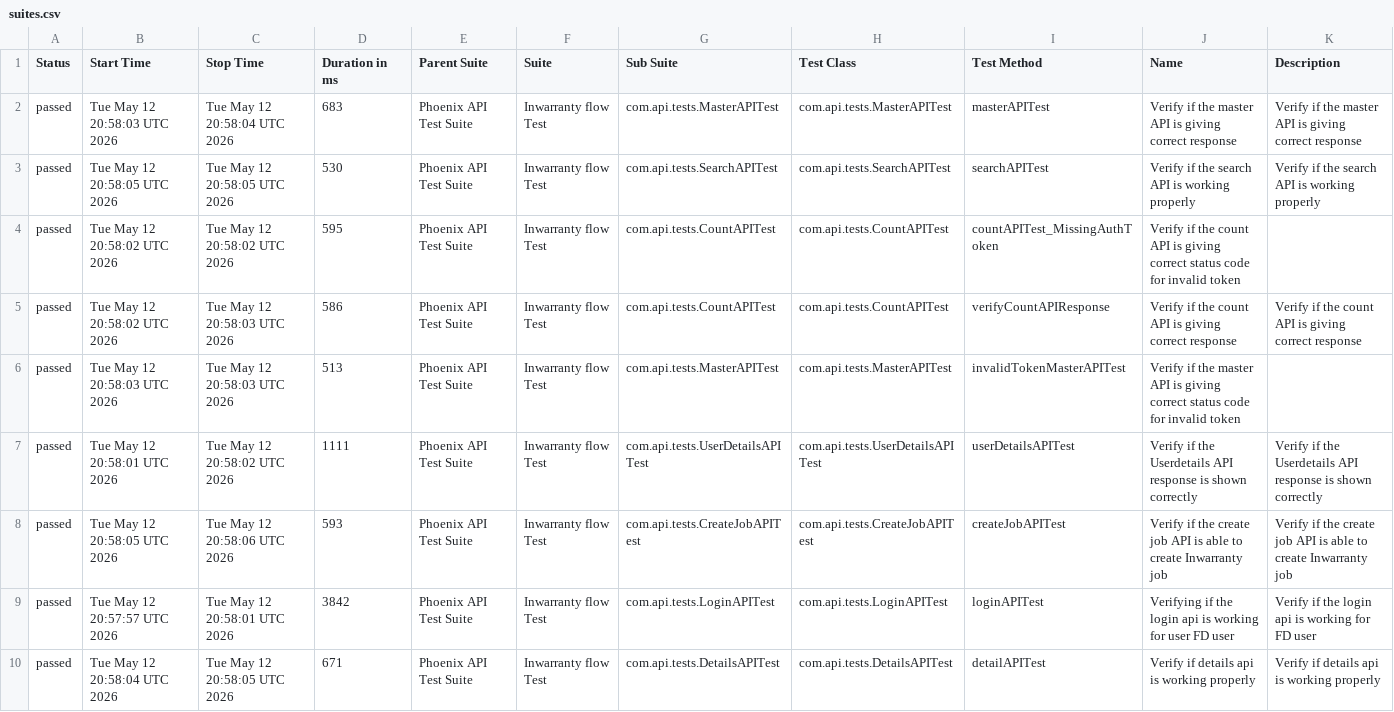
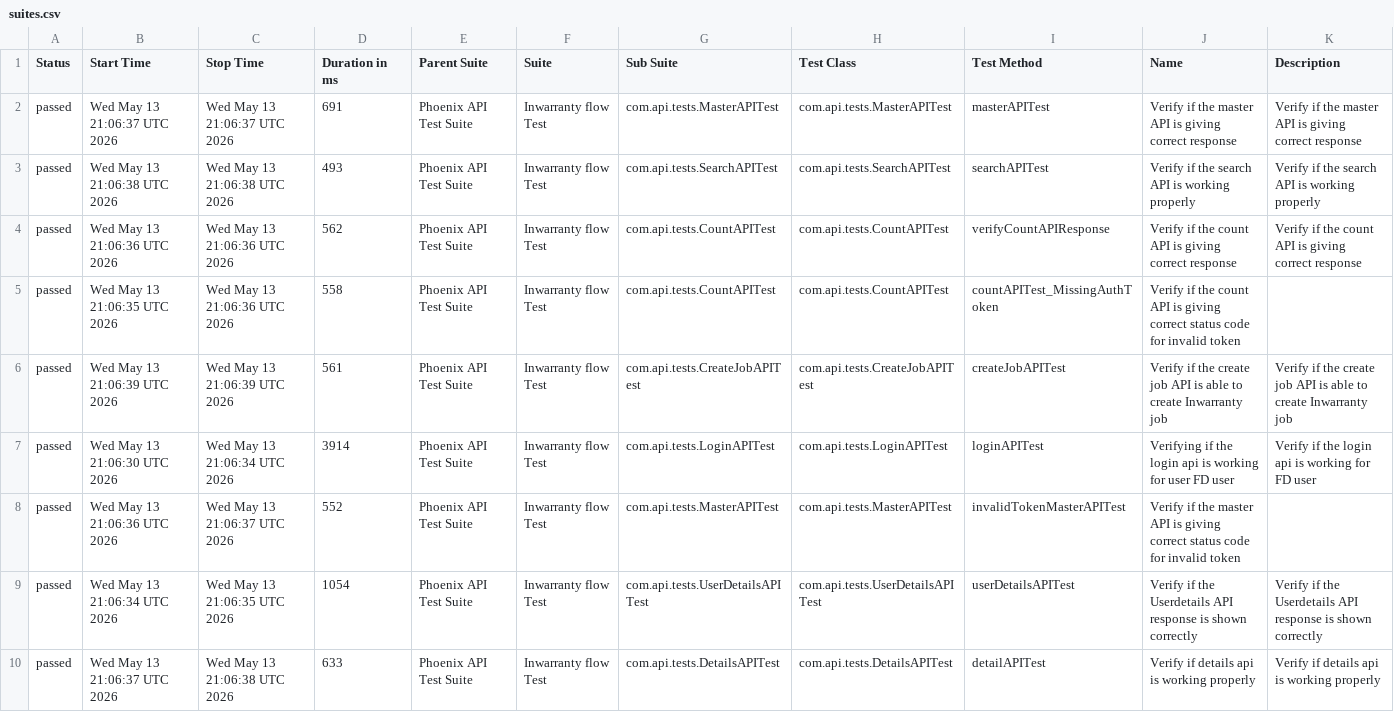
Before and after one commit to srinivaskinik/AutomationFramework-Phoenix-RestAssured, a CSV file: data/suites.csv, drawn as a sheet.

```diff
--- a/data/suites.csv
+++ b/data/suites.csv
@@ -1,10 +1,10 @@
 "Status","Start Time","Stop Time","Duration in ms","Parent Suite","Suite","Sub Suite","Test Class","Test Method","Name","Description"
-"passed","Tue May 12 20:58:03 UTC 2026","Tue May 12 20:58:04 UTC 2026","683","Phoenix API Test Suite","Inwarranty flow Test","com.api.tests.MasterAPITest","com.api.tests.MasterAPITest","masterAPITest","Verify if the master API is giving correct response","Verify if the master API is giving correct response"
-"passed","Tue May 12 20:58:05 UTC 2026","Tue May 12 20:58:05 UTC 2026","530","Phoenix API Test Suite","Inwarranty flow Test","com.api.tests.SearchAPITest","com.api.tests.SearchAPITest","searchAPITest","Verify if the search API is working properly","Verify if the search API is working properly"
-"passed","Tue May 12 20:58:02 UTC 2026","Tue May 12 20:58:02 UTC 2026","595","Phoenix API Test Suite","Inwarranty flow Test","com.api.tests.CountAPITest","com.api.tests.CountAPITest","countAPITest_MissingAuthToken","Verify if the count API is giving correct status code for invalid token",""
-"passed","Tue May 12 20:58:02 UTC 2026","Tue May 12 20:58:03 UTC 2026","586","Phoenix API Test Suite","Inwarranty flow Test","com.api.tests.CountAPITest","com.api.tests.CountAPITest","verifyCountAPIResponse","Verify if the count API is giving correct response","Verify if the count API is giving correct response"
-"passed","Tue May 12 20:58:03 UTC 2026","Tue May 12 20:58:03 UTC 2026","513","Phoenix API Test Suite","Inwarranty flow Test","com.api.tests.MasterAPITest","com.api.tests.MasterAPITest","invalidTokenMasterAPITest","Verify if the master API is giving correct status code for invalid token",""
-"passed","Tue May 12 20:58:01 UTC 2026","Tue May 12 20:58:02 UTC 2026","1111","Phoenix API Test Suite","Inwarranty flow Test","com.api.tests.UserDetailsAPITest","com.api.tests.UserDetailsAPITest","userDetailsAPITest","Verify if the Userdetails API response is shown correctly","Verify if the Userdetails API response is shown correctly"
-"passed","Tue May 12 20:58:05 UTC 2026","Tue May 12 20:58:06 UTC 2026","593","Phoenix API Test Suite","Inwarranty flow Test","com.api.tests.CreateJobAPITest","com.api.tests.CreateJobAPITest","createJobAPITest","Verify if the create job API is able to create Inwarranty job","Verify if the create job API is able to create Inwarranty job"
-"passed","Tue May 12 20:57:57 UTC 2026","Tue May 12 20:58:01 UTC 2026","3842","Phoenix API Test Suite","Inwarranty flow Test","com.api.tests.LoginAPITest","com.api.tests.LoginAPITest","loginAPITest","Verifying if the login api is working for user FD user","Verify if the login api is working for FD user"
-"passed","Tue May 12 20:58:04 UTC 2026","Tue May 12 20:58:05 UTC 2026","671","Phoenix API Test Suite","Inwarranty flow Test","com.api.tests.DetailsAPITest","com.api.tests.DetailsAPITest","detailAPITest","Verify if details api is working properly","Verify if details api is working properly"
+"passed","Wed May 13 21:06:37 UTC 2026","Wed May 13 21:06:37 UTC 2026","691","Phoenix API Test Suite","Inwarranty flow Test","com.api.tests.MasterAPITest","com.api.tests.MasterAPITest","masterAPITest","Verify if the master API is giving correct response","Verify if the master API is giving correct response"
+"passed","Wed May 13 21:06:38 UTC 2026","Wed May 13 21:06:38 UTC 2026","493","Phoenix API Test Suite","Inwarranty flow Test","com.api.tests.SearchAPITest","com.api.tests.SearchAPITest","searchAPITest","Verify if the search API is working properly","Verify if the search API is working properly"
+"passed","Wed May 13 21:06:36 UTC 2026","Wed May 13 21:06:36 UTC 2026","562","Phoenix API Test Suite","Inwarranty flow Test","com.api.tests.CountAPITest","com.api.tests.CountAPITest","verifyCountAPIResponse","Verify if the count API is giving correct response","Verify if the count API is giving correct response"
+"passed","Wed May 13 21:06:35 UTC 2026","Wed May 13 21:06:36 UTC 2026","558","Phoenix API Test Suite","Inwarranty flow Test","com.api.tests.CountAPITest","com.api.tests.CountAPITest","countAPITest_MissingAuthToken","Verify if the count API is giving correct status code for invalid token",""
+"passed","Wed May 13 21:06:39 UTC 2026","Wed May 13 21:06:39 UTC 2026","561","Phoenix API Test Suite","Inwarranty flow Test","com.api.tests.CreateJobAPITest","com.api.tests.CreateJobAPITest","createJobAPITest","Verify if the create job API is able to create Inwarranty job","Verify if the create job API is able to create Inwarranty job"
+"passed","Wed May 13 21:06:30 UTC 2026","Wed May 13 21:06:34 UTC 2026","3914","Phoenix API Test Suite","Inwarranty flow Test","com.api.tests.LoginAPITest","com.api.tests.LoginAPITest","loginAPITest","Verifying if the login api is working for user FD user","Verify if the login api is working for FD user"
+"passed","Wed May 13 21:06:36 UTC 2026","Wed May 13 21:06:37 UTC 2026","552","Phoenix API Test Suite","Inwarranty flow Test","com.api.tests.MasterAPITest","com.api.tests.MasterAPITest","invalidTokenMasterAPITest","Verify if the master API is giving correct status code for invalid token",""
+"passed","Wed May 13 21:06:34 UTC 2026","Wed May 13 21:06:35 UTC 2026","1054","Phoenix API Test Suite","Inwarranty flow Test","com.api.tests.UserDetailsAPITest","com.api.tests.UserDetailsAPITest","userDetailsAPITest","Verify if the Userdetails API response is shown correctly","Verify if the Userdetails API response is shown correctly"
+"passed","Wed May 13 21:06:37 UTC 2026","Wed May 13 21:06:38 UTC 2026","633","Phoenix API Test Suite","Inwarranty flow Test","com.api.tests.DetailsAPITest","com.api.tests.DetailsAPITest","detailAPITest","Verify if details api is working properly","Verify if details api is working properly"
```
Also changed, not shown: data/behaviors.csv, 55 other files.
